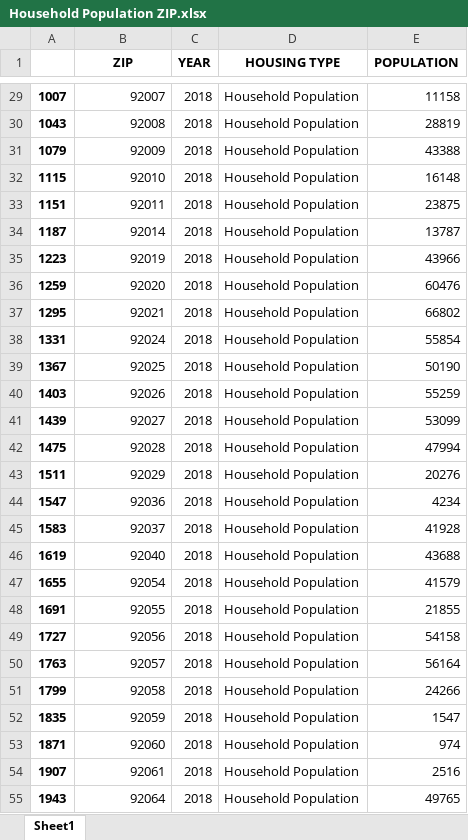
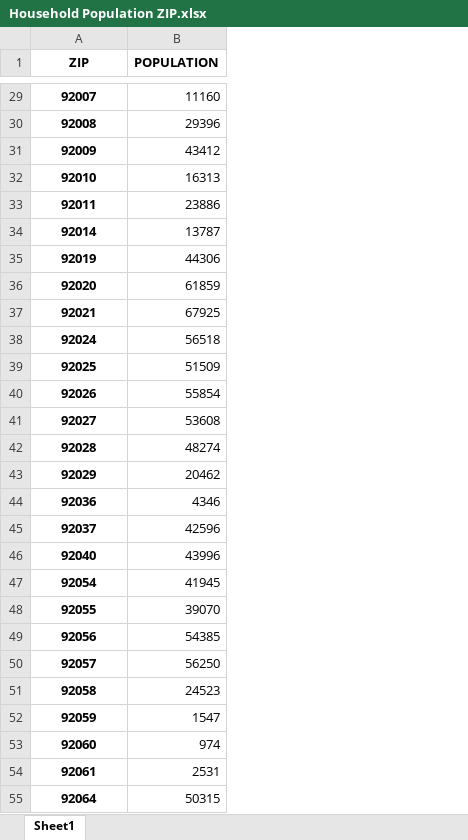
Before and after one commit to COGS108/group05_sp20, an Excel workbook: Household Population ZIP.xlsx, sheet Sheet1, drawn as a sheet; only a part is shown, gaps mark what is left out; values as stored, in another font and other column widths than the file's, no borders; removed rows and columns are numbered as before the commit, all else as after; the diff covers the shown part only; the diff names each change by its address in the sheet, - before the commit and + after, or states it on an @@ line.

Commit message:
Fixed Population dataset and did all 8 bootstraps
Fixed Population dataset and did all 8 bootstraps

```diff
--- a/Household Population ZIP.xlsx (sheet Sheet1)
+++ b/Household Population ZIP.xlsx (sheet Sheet1)
-column A, rows 29-55: 1007 | 1043 | 1079 | 1115 | 1151 | 1187 | 1223 | 1259 | 1295 | 1331 | 1367 | 1403 | 1439 | 1475 | 1511 | 1547 | 1583 | 1619 | 1655 | 1691 | 1727 | 1763 | 1799 | 1835 | 1871 | 1907 | 1943
-column C (YEAR), rows 29-55: all 2018
-column D (HOUSING TYPE), rows 29-55: all Household Population
@@ A29:A55 bold: off → on, alignment: right → center @@
-B29 (POPULATION): 11158
+B29 (POPULATION): 11160
-B30 (POPULATION): 28819
+B30 (POPULATION): 29396
-B31 (POPULATION): 43388
+B31 (POPULATION): 43412
-B32 (POPULATION): 16148
+B32 (POPULATION): 16313
-B33 (POPULATION): 23875
+B33 (POPULATION): 23886
-B35 (POPULATION): 43966
+B35 (POPULATION): 44306
-B36 (POPULATION): 60476
+B36 (POPULATION): 61859
-B37 (POPULATION): 66802
+B37 (POPULATION): 67925
-B38 (POPULATION): 55854
+B38 (POPULATION): 56518
-B39 (POPULATION): 50190
+B39 (POPULATION): 51509
-B40 (POPULATION): 55259
+B40 (POPULATION): 55854
-B41 (POPULATION): 53099
+B41 (POPULATION): 53608
-B42 (POPULATION): 47994
+B42 (POPULATION): 48274
-B43 (POPULATION): 20276
+B43 (POPULATION): 20462
-B44 (POPULATION): 4234
+B44 (POPULATION): 4346
-B45 (POPULATION): 41928
+B45 (POPULATION): 42596
-B46 (POPULATION): 43688
+B46 (POPULATION): 43996
-B47 (POPULATION): 41579
+B47 (POPULATION): 41945
-B48 (POPULATION): 21855
+B48 (POPULATION): 39070
-B49 (POPULATION): 54158
+B49 (POPULATION): 54385
-B50 (POPULATION): 56164
+B50 (POPULATION): 56250
-B51 (POPULATION): 24266
+B51 (POPULATION): 24523
-B54 (POPULATION): 2516
+B54 (POPULATION): 2531
-B55 (POPULATION): 49765
+B55 (POPULATION): 50315
```
Also changed, not shown: 69 edited cells and cell formats elsewhere in this sheet, 1 other file.
